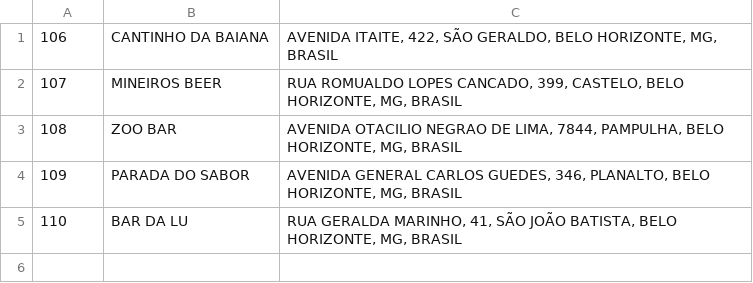
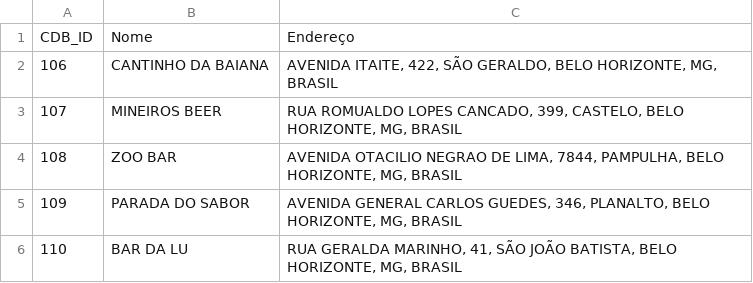
Before and after one commit to GustavoMattosLopes/TP1-ALG2, a CSV file: comida_di_buteco/cdb_manualfound.csv, drawn as a sheet.

Commit message:
manual fixes

```diff
--- a/comida_di_buteco/cdb_manualfound.csv
+++ b/comida_di_buteco/cdb_manualfound.csv
@@ -1 +1,2 @@
+CDB_ID,Nome,Endereço
 106, CANTINHO DA BAIANA,"AVENIDA ITAITE, 422, SÃO GERALDO, BELO HORIZONTE, MG, BRASIL"
```
Also changed, not shown: comida_di_buteco/bares_cdb2025.csv, 6 other files.
